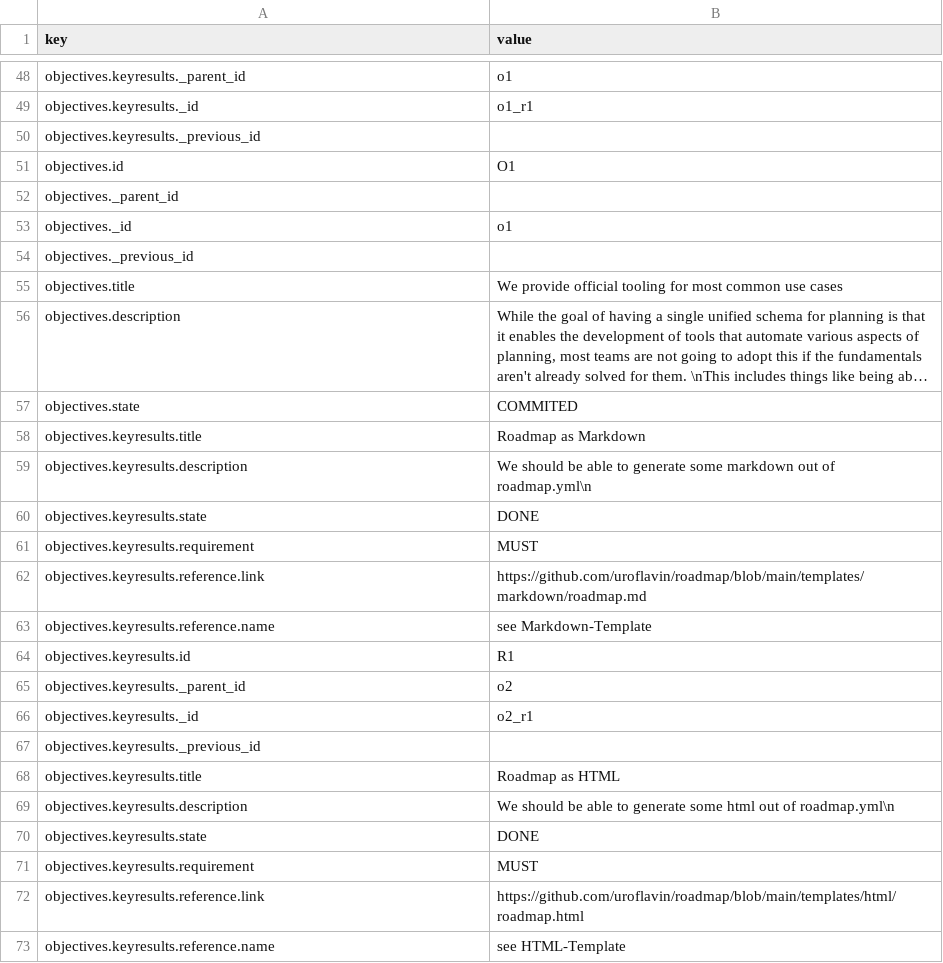
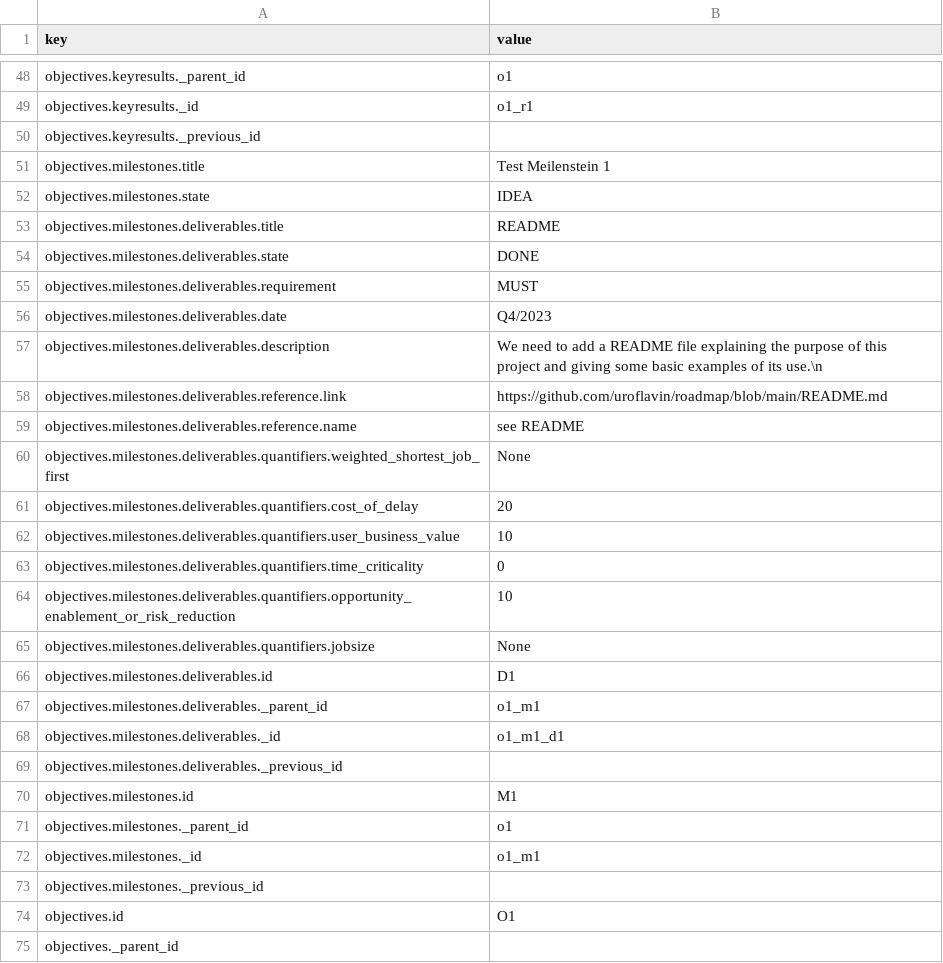
Before and after one commit to uroflavin/roadmap, a CSV file: roadmap/roadmap.csv, drawn as a sheet; only a part is shown, gaps mark what is left out; the shorter side is filled out with more unchanged rows; long unchanged cells end in …; the diff covers the shown part only.

```diff
--- a/roadmap/roadmap.csv
+++ b/roadmap/roadmap.csv
@@ -50,2 +50,25 @@ objectives.keyresults._id, "o1_r1"
 objectives.keyresults._previous_id, ""
+objectives.milestones.title, "Test Meilenstein 1"
+objectives.milestones.state, "IDEA"
+objectives.milestones.deliverables.title, "README"
+objectives.milestones.deliverables.state, "DONE"
+objectives.milestones.deliverables.requirement, "MUST"
+objectives.milestones.deliverables.date, "Q4/2023"
+objectives.milestones.deliverables.description, "We need to add a README file explaining the purpose of this project and giving some basic examples of its use.\n"
+objectives.milestones.deliverables.reference.link, "https://github.com/uroflavin/roadmap/blob/main/README.md"
+objectives.milestones.deliverables.reference.name, "see README"
+objectives.milestones.deliverables.quantifiers.weighted_shortest_job_first, "None"
+objectives.milestones.deliverables.quantifiers.cost_of_delay, "20"
+objectives.milestones.deliverables.quantifiers.user_business_value, "10"
+objectives.milestones.deliverables.quantifiers.time_criticality, "0"
+objectives.milestones.deliverables.quantifiers.opportunity_enablement_or_risk_reduction, "10"
+objectives.milestones.deliverables.quantifiers.jobsize, "None"
+objectives.milestones.deliverables.id, "D1"
+objectives.milestones.deliverables._parent_id, "o1_m1"
+objectives.milestones.deliverables._id, "o1_m1_d1"
+objectives.milestones.deliverables._previous_id, ""
+objectives.milestones.id, "M1"
+objectives.milestones._parent_id, "o1"
+objectives.milestones._id, "o1_m1"
+objectives.milestones._previous_id, ""
 objectives.id, "O1"
```
Also changed, not shown: 23 added rows and 2 edited cells elsewhere in this file, 27 other files.
